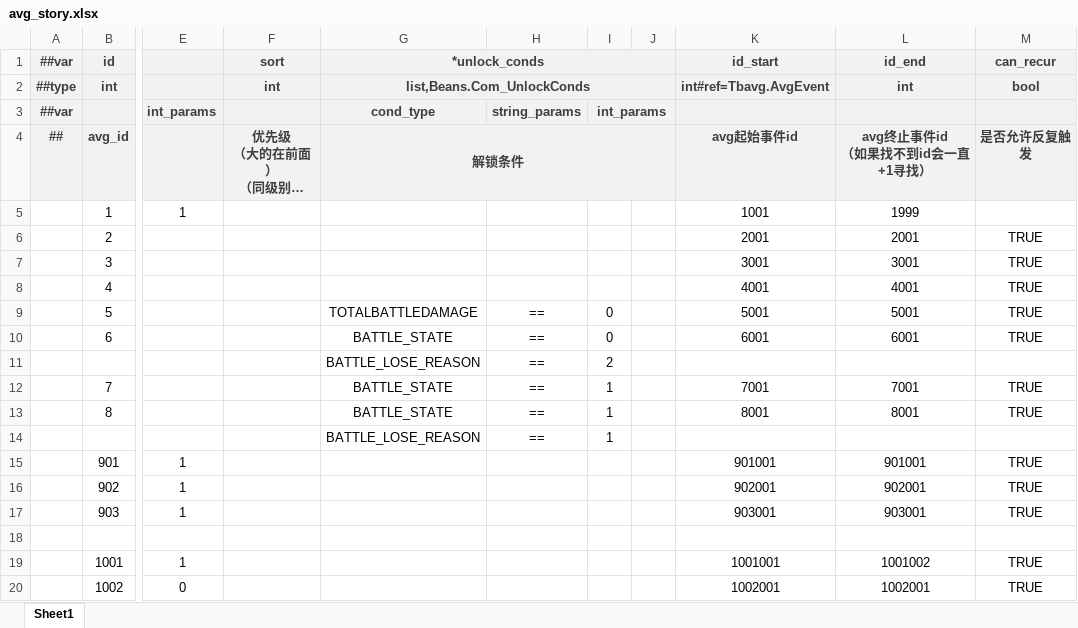
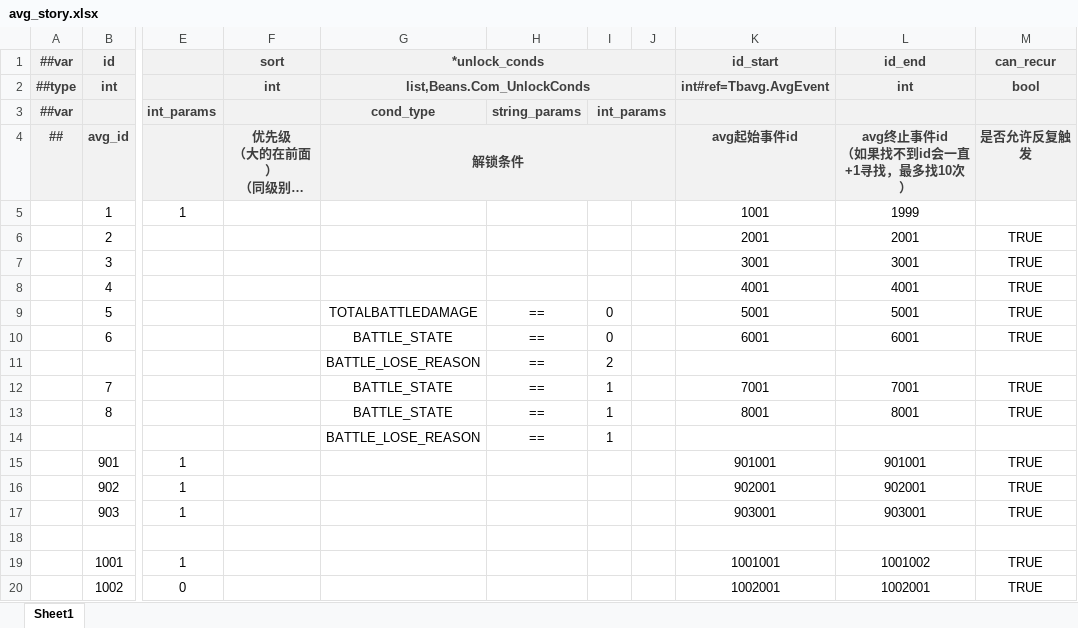
Before and after one commit to BroochWu/ZiStar, an Excel workbook: _ConfigExcels/Datas/avg_story.xlsx, sheet Sheet1, drawn as a sheet; only a part is shown, gaps mark what is left out; long unchanged cells end in …; values as stored, in another font and other column widths than the file's, no borders; ↵ is a line break in a cell; the diff names each change by its address in the sheet, - before the commit and + after, or states it on an @@ line.

```diff
--- a/_ConfigExcels/Datas/avg_story.xlsx (sheet Sheet1)
+++ b/_ConfigExcels/Datas/avg_story.xlsx (sheet Sheet1)
-L4 (id_end): avg终止事件id ↵ （如果找不到id会一直+1寻找）
+L4 (id_end): avg终止事件id ↵ （如果找不到id会一直+1寻找，最多找10次）
```
Also changed, not shown: 1 other file.
